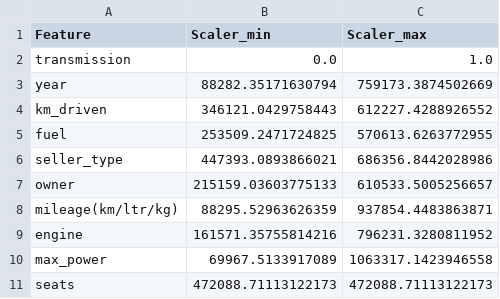
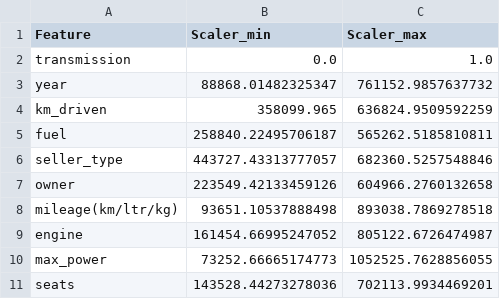
Before and after one commit to amogh9792/car_price_prediction, a CSV file: source/ml/scaler_details.csv, drawn as a sheet.

```diff
--- a/source/ml/scaler_details.csv
+++ b/source/ml/scaler_details.csv
@@ -2,10 +2,10 @@ Feature,Scaler_min,Scaler_max
 transmission,0.0,1.0
-year,88282.35171630794,759173.3874502669
-km_driven,346121.0429758443,612227.4288926552
-fuel,253509.2471724825,570613.6263772955
-seller_type,447393.0893866021,686356.8442028986
-owner,215159.03603775133,610533.5005256657
-mileage(km/ltr/kg),88295.52963626359,937854.4483863871
-engine,161571.35755814216,796231.3280811952
-max_power,69967.5133917089,1063317.1423946558
-seats,472088.71113122173,472088.71113122173
+year,88868.01482325347,761152.9857637732
+km_driven,358099.965,636824.9509592259
+fuel,258840.22495706187,565262.5185810811
+seller_type,443727.43313777057,682360.5257548846
+owner,223549.42133459126,604966.2760132658
+mileage(km/ltr/kg),93651.10537888498,893038.7869278518
+engine,161454.66995247052,805122.6726474987
+max_power,73252.66665174773,1052525.7628856055
+seats,143528.44273278036,702113.9934469201
```
Also changed, not shown: source/ml/imputation_values.csv, source/ml/outlier_details.csv, 16 other files.
